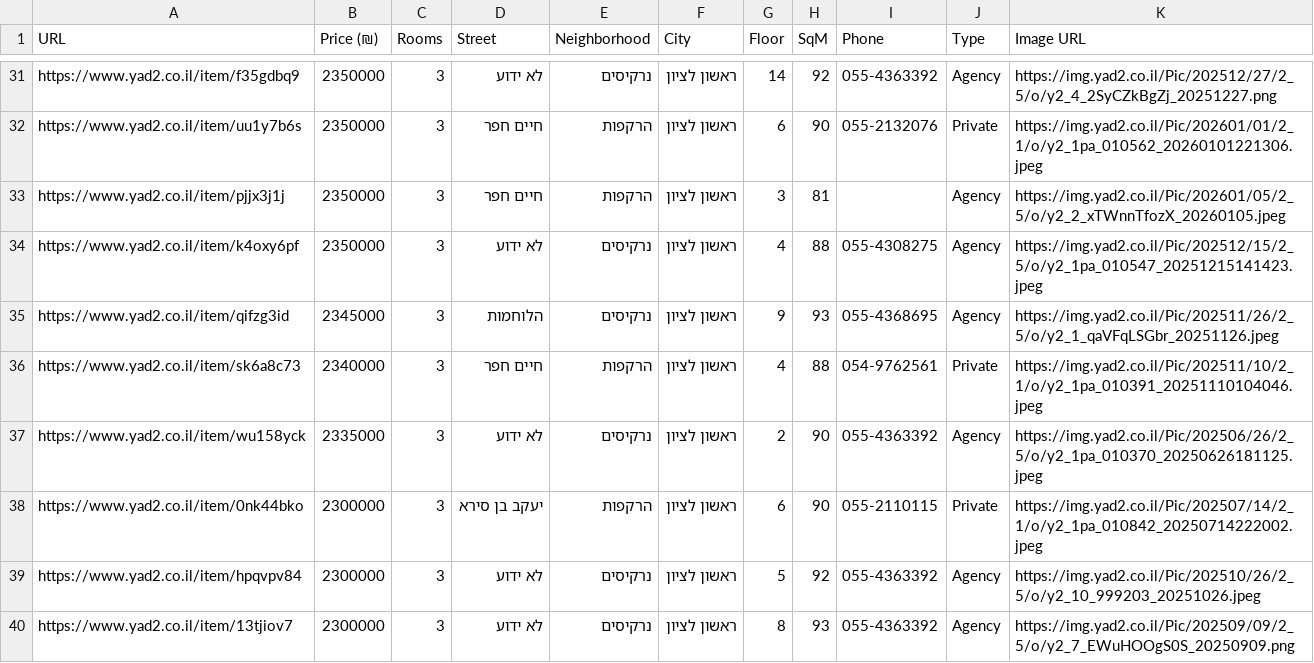
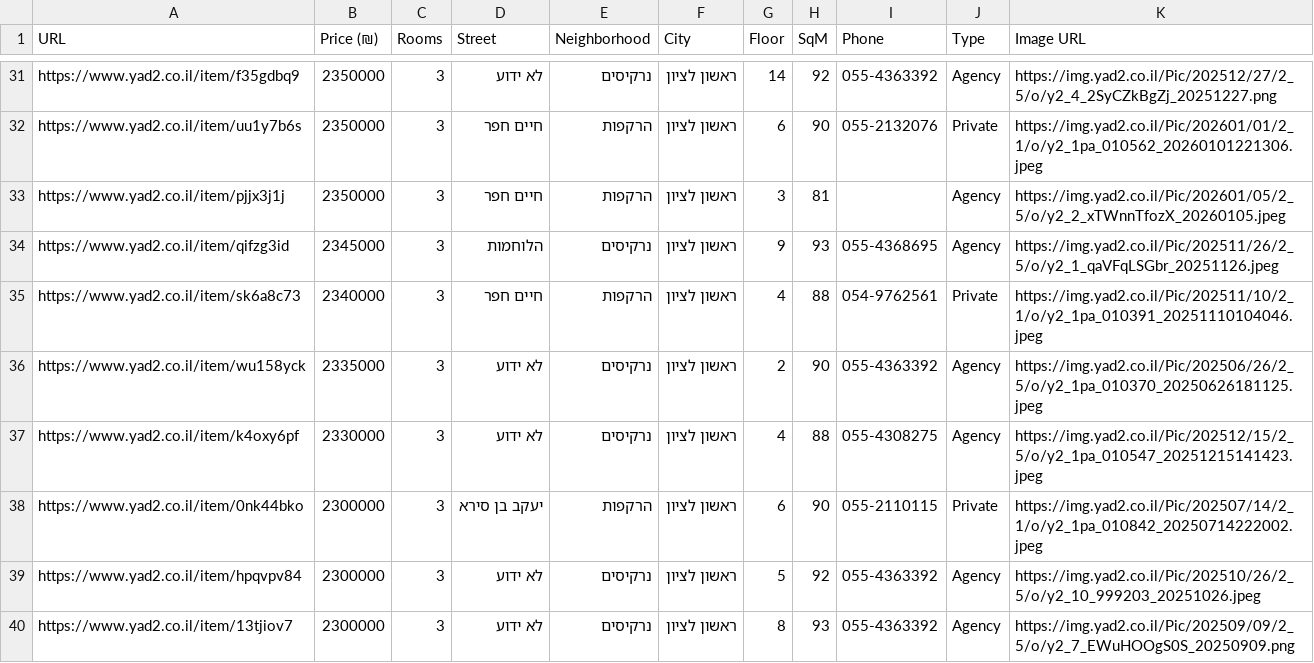
Before and after one commit to ziv9529/real-estate-tracker, a CSV file: listings.csv, drawn as a sheet; only a part is shown, gaps mark what is left out; removed rows and columns are numbered as before the commit, all else as after; the diff names each change by its address in the sheet, - before the commit and + after, or states it on an @@ line.

```diff
--- a/listings.csv
+++ b/listings.csv
-row 34: https://www.yad2.co.il/item/k4oxy6pf | 2350000 | 3 | לא ידוע | נרקיסים | ראשון לציון | 4 | 88 | 055-4308275 | Agency | https://img.yad2.co.il/Pic/202512/15/2_5/o/y2_1pa_010547_20251215141423.jpeg
+row 37: https://www.yad2.co.il/item/k4oxy6pf | 2330000 | 3 | לא ידוע | נרקיסים | ראשון לציון | 4 | 88 | 055-4308275 | Agency | https://img.yad2.co.il/Pic/202512/15/2_5/o/y2_1pa_010547_20251215141423.jpeg
```
Also changed, not shown: 2 other files.
